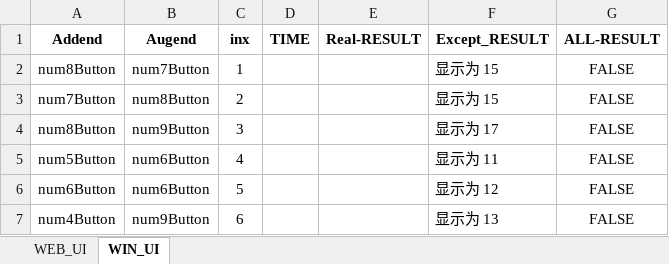
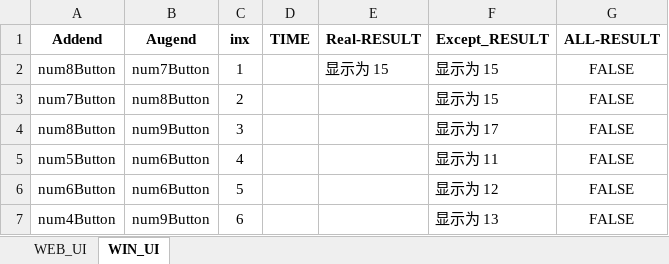
Before and after one commit to Jllife/KS_sample, an Excel workbook: data.xlsx, sheet WIN_UI, drawn as a sheet; values as stored, in another font and other column widths than the file's, no borders; the diff names each change by its address in the sheet, - before the commit and + after, or states it on an @@ line.

```diff
--- a/data.xlsx (sheet WIN_UI)
+++ b/data.xlsx (sheet WIN_UI)
-E2 (Real-RESULT): (empty)
+E2 (Real-RESULT): 显示为 15
```
Also changed, not shown: sheet WEB_UI, 13 other files.
